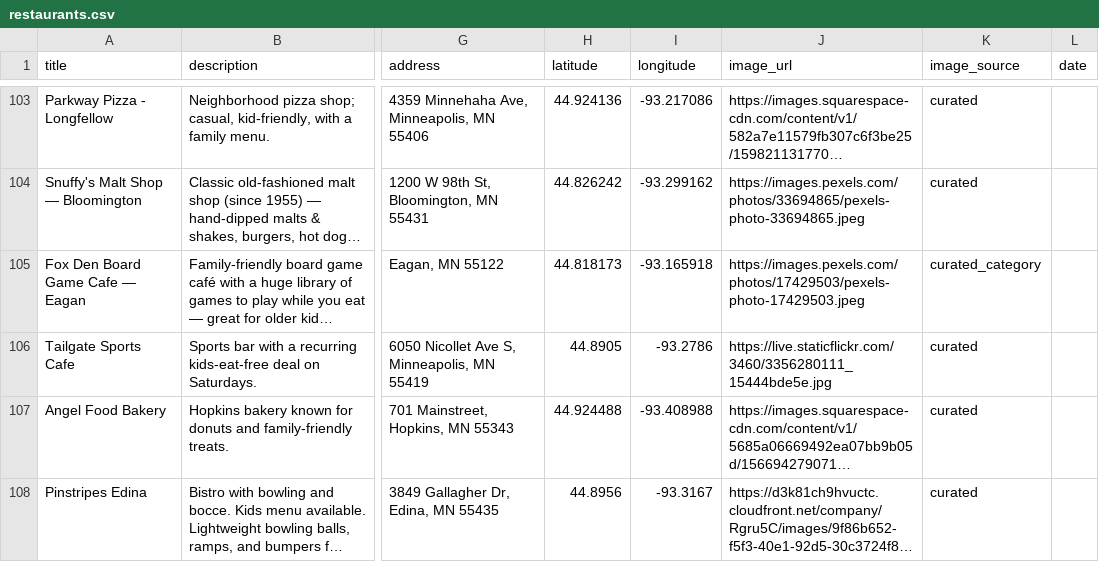
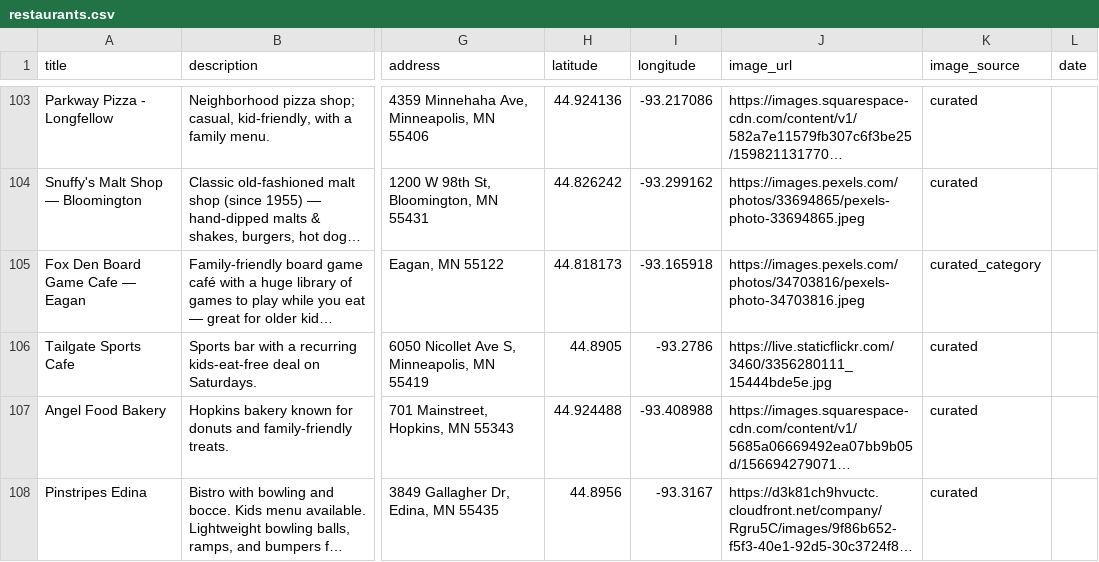
Before and after one commit to avlhohn/msp-family-feed, a CSV file: restaurants.csv, drawn as a sheet; only a part is shown, gaps mark what is left out; long unchanged cells end in …; the diff covers the shown part only; the diff names each change by its address in the sheet, - before the commit and + after, or states it on an @@ line.

```diff
--- a/restaurants.csv
+++ b/restaurants.csv
-J105 (image_url): https://images.pexels.com/photos/17429503/pexels-photo-17429503.jpeg
+J105 (image_url): https://images.pexels.com/photos/34703816/pexels-photo-34703816.jpeg
```
Also changed, not shown: 15 edited cells elsewhere in this file.
